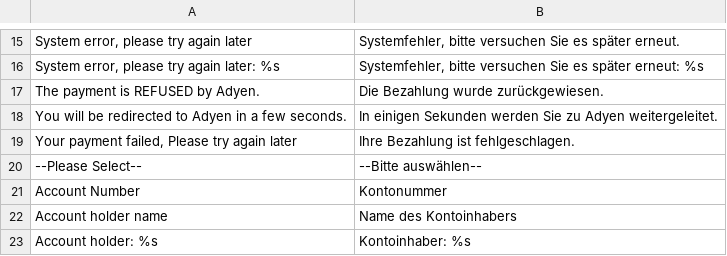
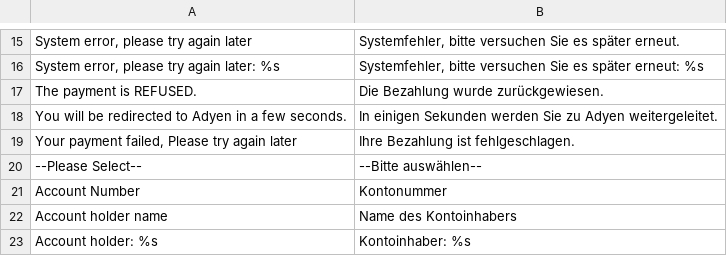
Before and after one commit to wardcapp/adyen-magento, a CSV file: app/locale/de_DE/Adyen_Payment.csv, drawn as a sheet; only a part is shown, gaps mark what is left out.

```diff
--- a/app/locale/de_DE/Adyen_Payment.csv
+++ b/app/locale/de_DE/Adyen_Payment.csv
@@ -16,3 +16,3 @@
 "System error, please try again later: %s", "Systemfehler, bitte versuchen Sie es später erneut: %s"
-"The payment is REFUSED by Adyen.", "Die Bezahlung wurde zurückgewiesen."
+"The payment is REFUSED.", "Die Bezahlung wurde zurückgewiesen."
 "You will be redirected to Adyen in a few seconds.", "In einigen Sekunden werden Sie zu Adyen weitergeleitet."
```
Also changed, not shown: app/locale/es_ES/Adyen_Payment.csv, app/locale/fr_FR/Adyen_Payment.csv, 2 other files.
